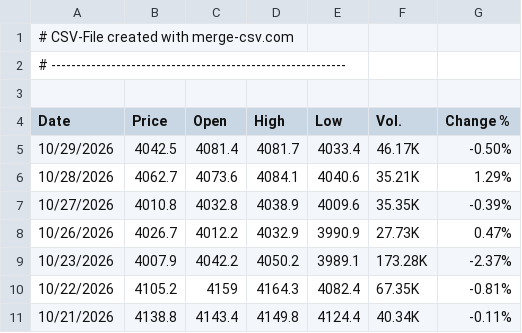
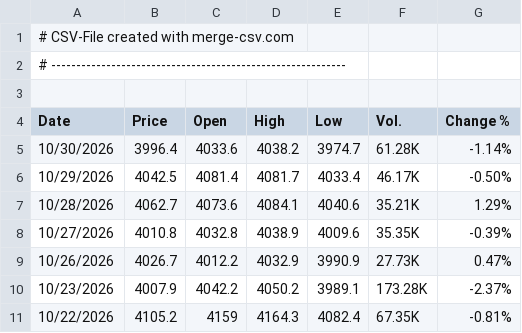
Before and after one commit to alagarsamy-m/GoldSense, a CSV file: dataset/Gold Rate.csv, drawn as a sheet; only a part is shown; the shorter side is filled out with more unchanged rows; the diff names each change by its address in the sheet, - before the commit and + after, or states it on an @@ line.

```diff
--- a/dataset/Gold Rate.csv
+++ b/dataset/Gold Rate.csv
+row 5: 10/30/2026 | 3996.4 | 4033.6 | 4038.2 | 3974.7 | 61.28K | -1.14%
```
Also changed, not shown: dataset/USD-INR.csv, dataset/prediction_logs.csv, 9 other files.
